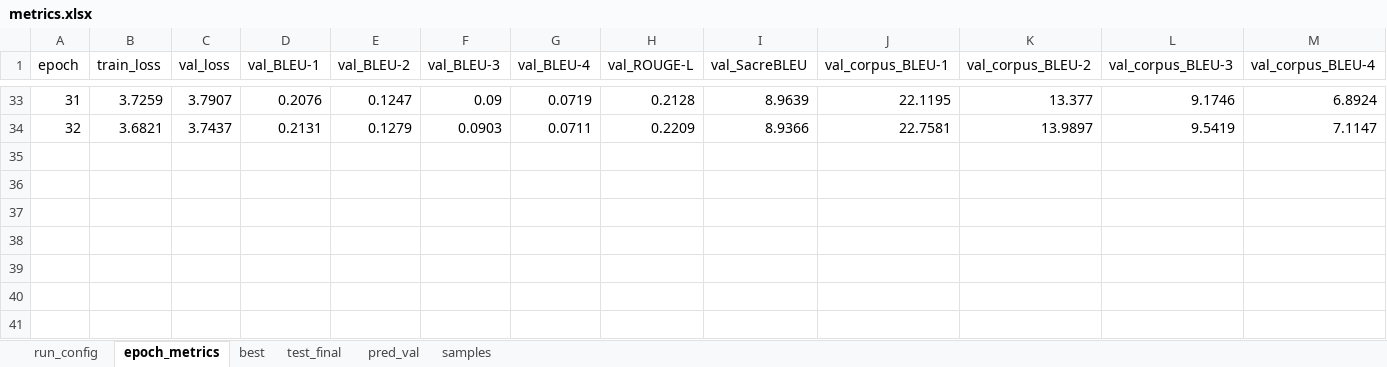
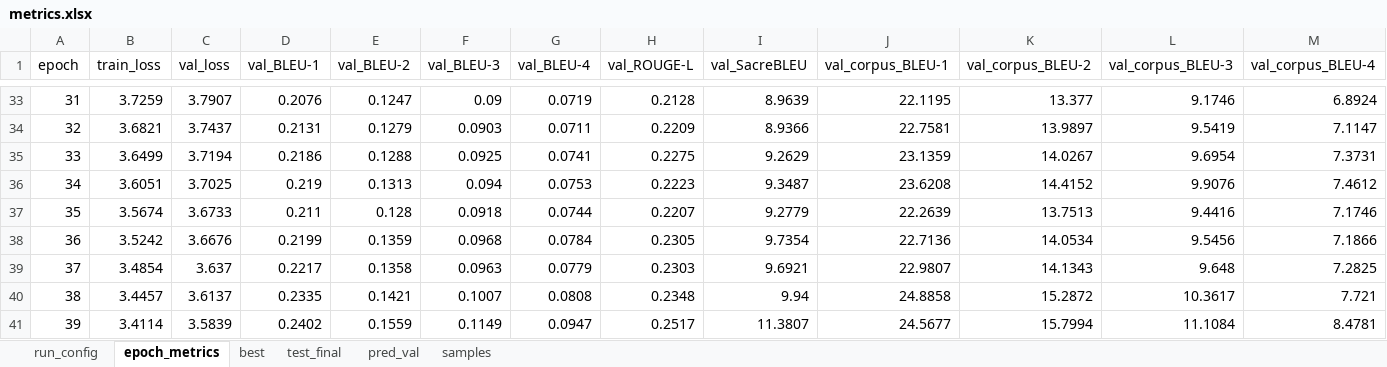
Before and after one commit to mrinalchaturvedi27/State_Space_Model, an Excel workbook: results/phoenix14t/transformer/lr0.0003_s1337/results/metrics.xlsx, sheet epoch_metrics, drawn as a sheet; only a part is shown, gaps mark what is left out; values as stored, in another font and other column widths than the file's, no borders; rows hold the shown columns only; the diff names each change by its address in the sheet, - before the commit and + after, or states it on an @@ line.

```diff
--- a/results/phoenix14t/transformer/lr0.0003_s1337/results/metrics.xlsx (sheet epoch_metrics)
+++ b/results/phoenix14t/transformer/lr0.0003_s1337/results/metrics.xlsx (sheet epoch_metrics)
+row 35: 33 | 3.6499 | 3.7194 | 0.2186 | 0.1288 | 0.0925 | 0.0741 | 0.2275 | 9.2629 | 23.1359 | 14.0267 | 9.6954 | 7.3731
+row 36: 34 | 3.6051 | 3.7025 | 0.219 | 0.1313 | 0.094 | 0.0753 | 0.2223 | 9.3487 | 23.6208 | 14.4152 | 9.9076 | 7.4612
+row 37: 35 | 3.5674 | 3.6733 | 0.211 | 0.128 | 0.0918 | 0.0744 | 0.2207 | 9.2779 | 22.2639 | 13.7513 | 9.4416 | 7.1746
+row 38: 36 | 3.5242 | 3.6676 | 0.2199 | 0.1359 | 0.0968 | 0.0784 | 0.2305 | 9.7354 | 22.7136 | 14.0534 | 9.5456 | 7.1866
+row 39: 37 | 3.4854 | 3.637 | 0.2217 | 0.1358 | 0.0963 | 0.0779 | 0.2303 | 9.6921 | 22.9807 | 14.1343 | 9.648 | 7.2825
+row 40: 38 | 3.4457 | 3.6137 | 0.2335 | 0.1421 | 0.1007 | 0.0808 | 0.2348 | 9.94 | 24.8858 | 15.2872 | 10.3617 | 7.721
+row 41: 39 | 3.4114 | 3.5839 | 0.2402 | 0.1559 | 0.1149 | 0.0947 | 0.2517 | 11.3807 | 24.5677 | 15.7994 | 11.1084 | 8.4781
```
Also changed, not shown: sheet pred_val, sheet samples, sheet best, results/phoenix14t/mamba/lr0.0003_s1337/results/metrics.xlsx, 1 other file.
